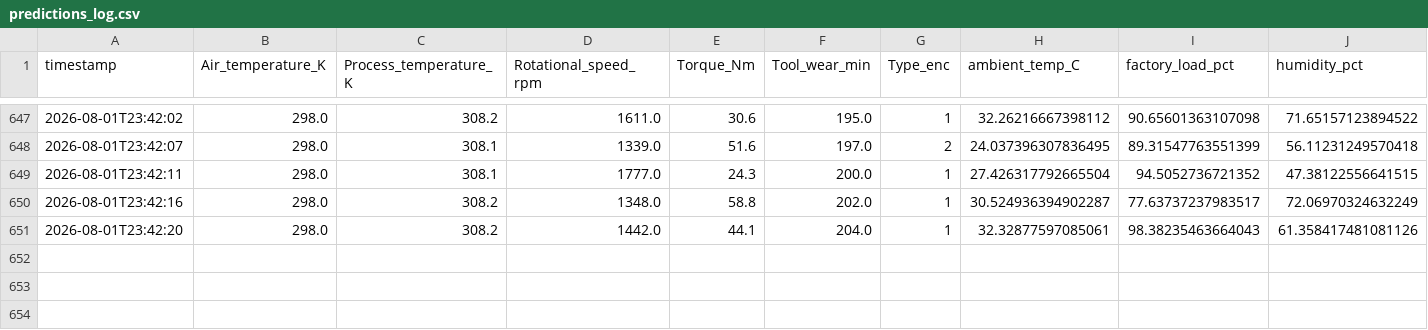
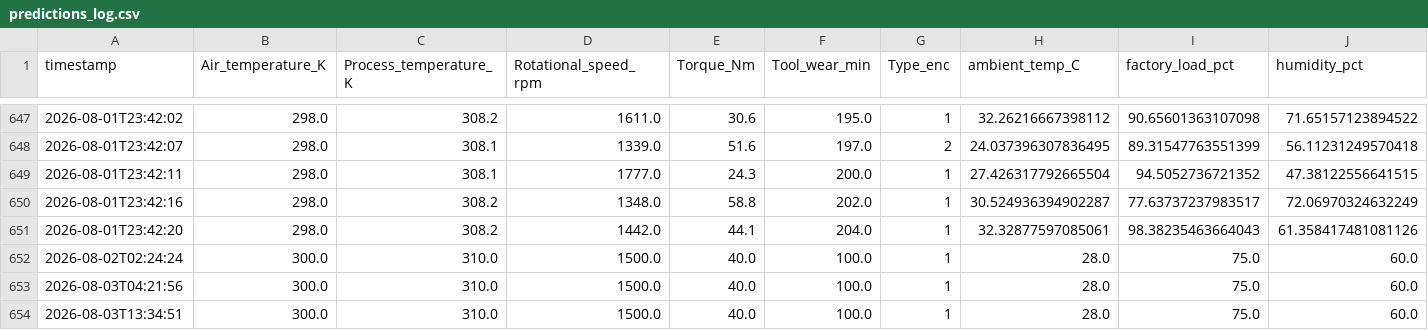
Before and after one commit to tarunsaxena2/working, a CSV file: logs/predictions_log.csv, drawn as a sheet; only a part is shown, gaps mark what is left out; rows hold the shown columns only; the diff names each change by its address in the sheet, - before the commit and + after, or states it on an @@ line.

Commit message:
Week 3 Day 3: PDF export edge-case tests - 9/9 passing, handles missing/malformed data gracefully

```diff
--- a/logs/predictions_log.csv
+++ b/logs/predictions_log.csv
+row 652: 2026-08-02T02:24:24 | 300.0 | 310.0 | 1500.0 | 40.0 | 100.0 | 1 | 28.0 | 75.0 | 60.0
+row 653: 2026-08-03T04:21:56 | 300.0 | 310.0 | 1500.0 | 40.0 | 100.0 | 1 | 28.0 | 75.0 | 60.0
+row 654: 2026-08-03T13:34:51 | 300.0 | 310.0 | 1500.0 | 40.0 | 100.0 | 1 | 28.0 | 75.0 | 60.0
```
Also changed, not shown: 1 other file.
